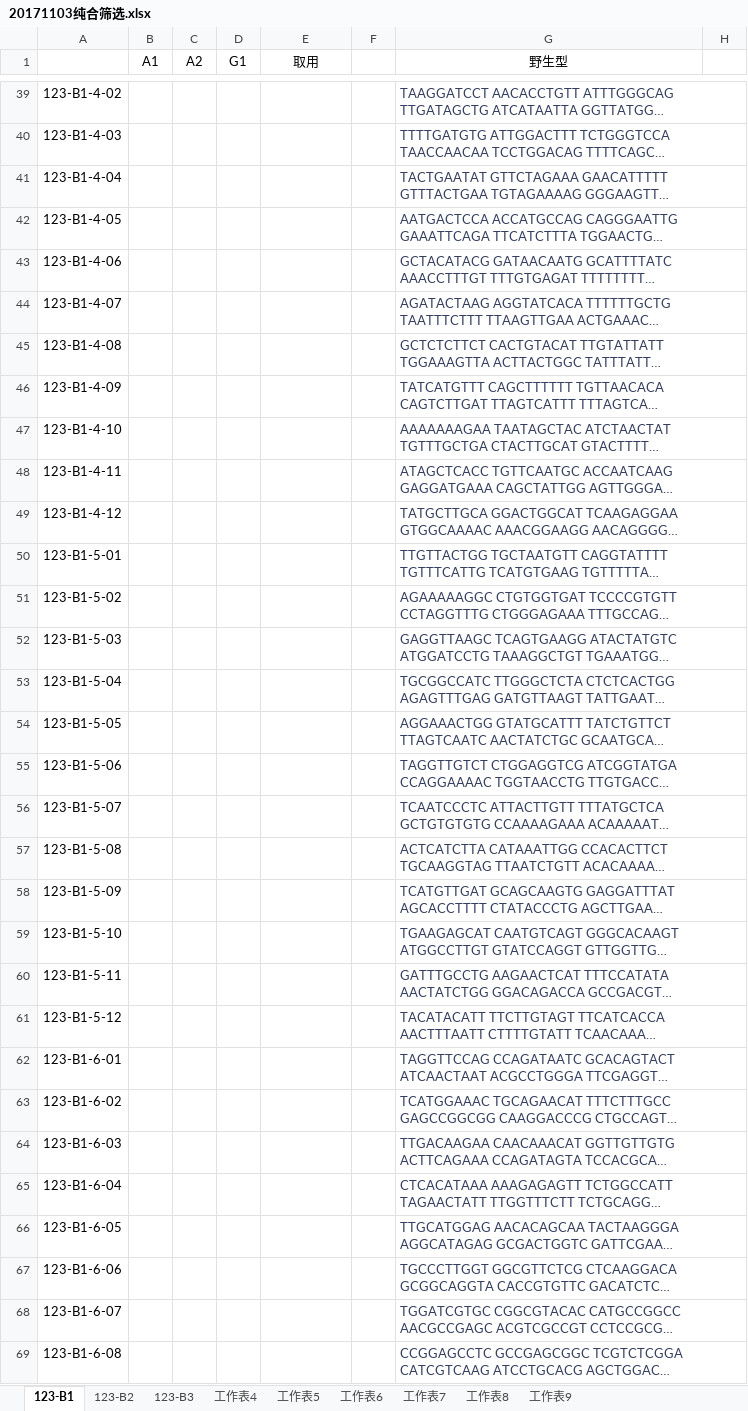
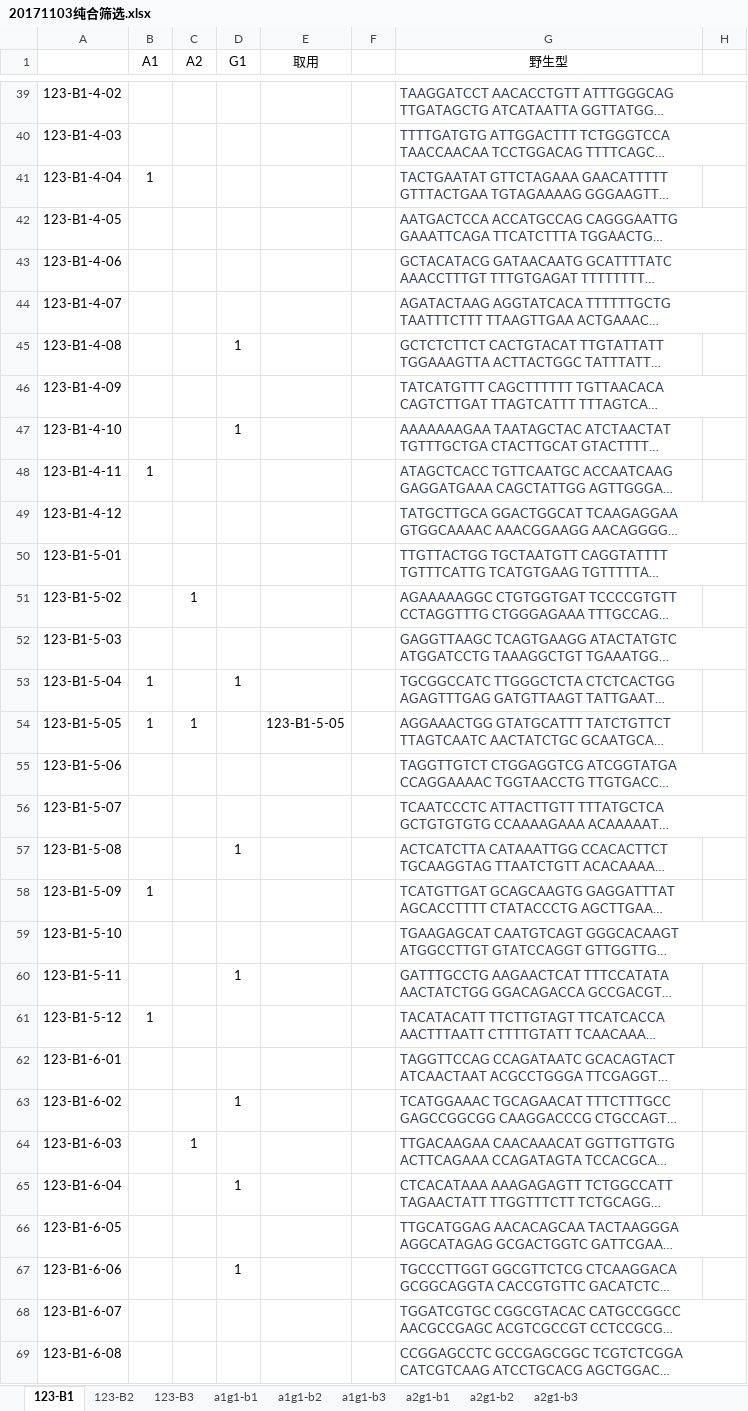
Before and after one commit to HanYouyang/GrowUp2017, an Excel workbook: Master/1711/20171103纯合筛选.xlsx, sheet 123-B1, drawn as a sheet; only a part is shown, gaps mark what is left out; long unchanged cells end in …; values as stored, in another font and other column widths than the file's, no borders; the diff covers the shown part only; the diff names each change by its address in the sheet, - before the commit and + after, or states it on an @@ line.

```diff
--- a/Master/1711/20171103纯合筛选.xlsx (sheet 123-B1)
+++ b/Master/1711/20171103纯合筛选.xlsx (sheet 123-B1)
-sheet tab: 工作表4
+sheet tab: a1g1-b1
-sheet tab: 工作表5
+sheet tab: a1g1-b2
-sheet tab: 工作表6
+sheet tab: a1g1-b3
-sheet tab: 工作表7
+sheet tab: a2g1-b1
-sheet tab: 工作表8
+sheet tab: a2g1-b2
-sheet tab: 工作表9
+sheet tab: a2g1-b3
-B41 (A1): (empty)
+B41 (A1): 1
-D45 (G1): (empty)
+D45 (G1): 1
-D47 (G1): (empty)
+D47 (G1): 1
-B48 (A1): (empty)
+B48 (A1): 1
-C51 (A2): (empty)
+C51 (A2): 1
-B53:B54 (A1): (empty)
+B53:B54 (A1): 1
-D53 (G1): (empty)
+D53 (G1): 1
-C54 (A2): (empty)
+C54 (A2): 1
-E54 (取用): (empty)
+E54 (取用): 123-B1-5-05
-D57 (G1): (empty)
+D57 (G1): 1
-B58 (A1): (empty)
+B58 (A1): 1
-D60 (G1): (empty)
+D60 (G1): 1
-B61 (A1): (empty)
+B61 (A1): 1
-D63 (G1): (empty)
+D63 (G1): 1
-C64 (A2): (empty)
+C64 (A2): 1
-D65 (G1): (empty)
+D65 (G1): 1
-D67 (G1): (empty)
+D67 (G1): 1
```
Also changed, not shown: 33 edited cells elsewhere in this sheet, sheet 123-B3, sheet a2g1-b3, sheet 123-B2, sheet a2g1-b1, sheet a2g1-b2, sheet a1g1-b2, 2 more sheets.
